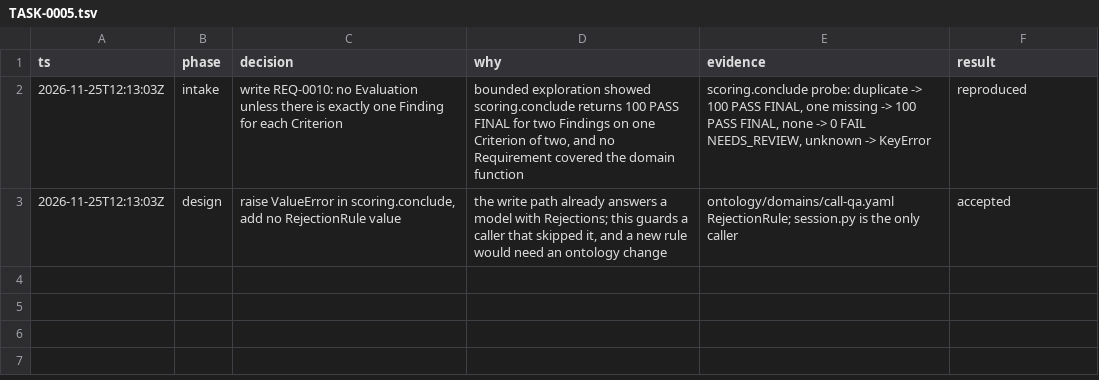
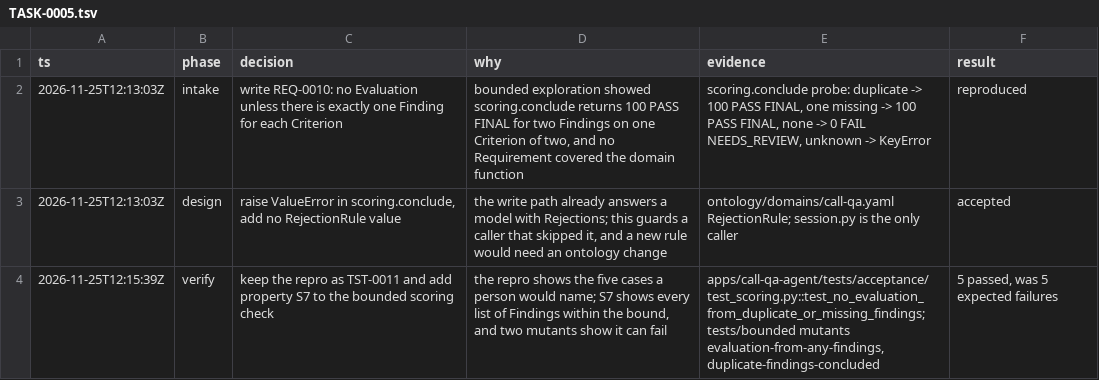
Before and after one commit to BrendanShields/ontology-example, a TSV file: .audit/TASK-0005.tsv, drawn as a sheet.

```diff
--- a/.audit/TASK-0005.tsv
+++ b/.audit/TASK-0005.tsv
@@ -3 +3,2 @@ ts	phase	decision	why	evidence	result
 2026-11-25T12:13:03Z	design	raise ValueError in scoring.conclude, add no RejectionRule value	the write path already answers a model with Rejections; this guards a caller that skipped it, and a new rule would need an ontology change	ontology/domains/call-qa.yaml RejectionRule; session.py is the only caller	accepted
+2026-11-25T12:15:39Z	verify	keep the repro as TST-0011 and add property S7 to the bounded scoring check	the repro shows the five cases a person would name; S7 shows every list of Findings within the bound, and two mutants show it can fail	apps/call-qa-agent/tests/acceptance/test_scoring.py::test_no_evaluation_from_duplicate_or_missing_findings; tests/bounded mutants evaluation-from-any-findings, duplicate-findings-concluded	5 passed, was 5 expected failures
```
Also changed, not shown: 9 other files.
